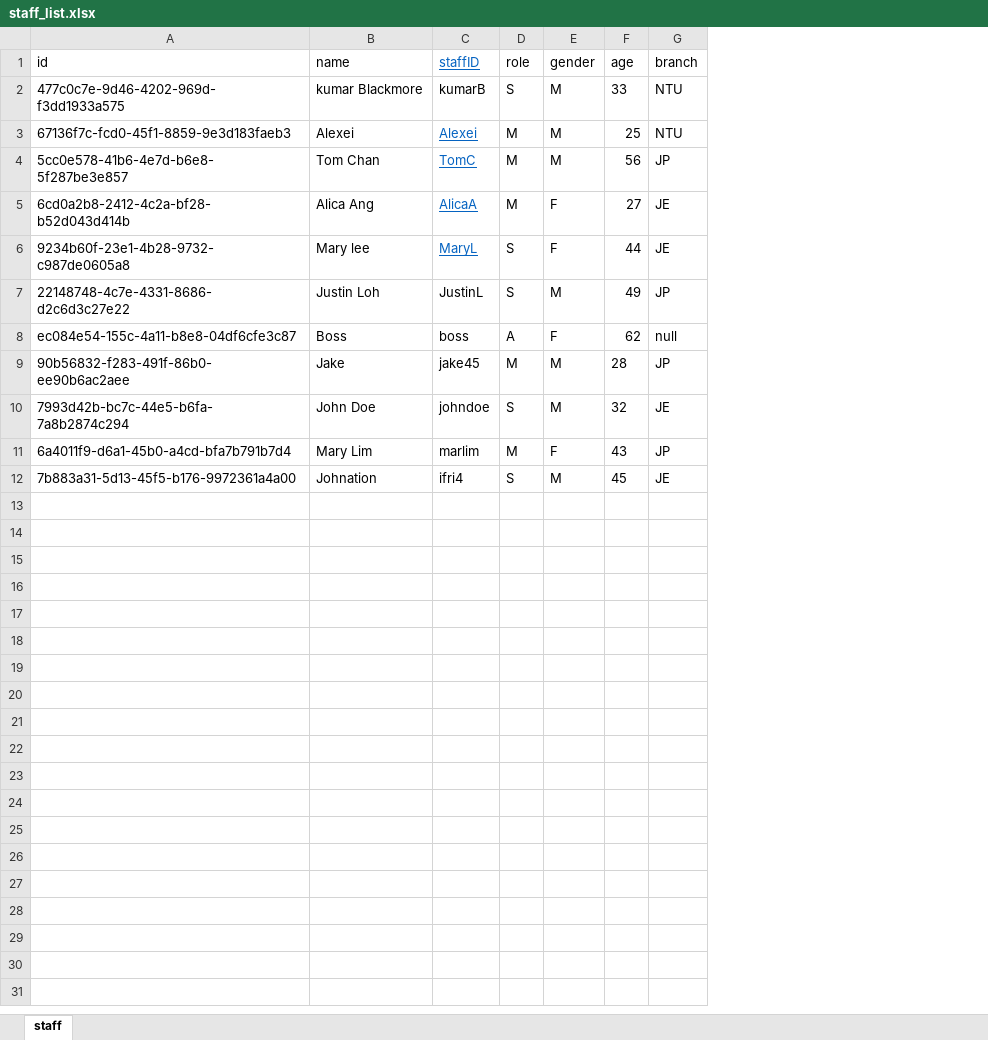
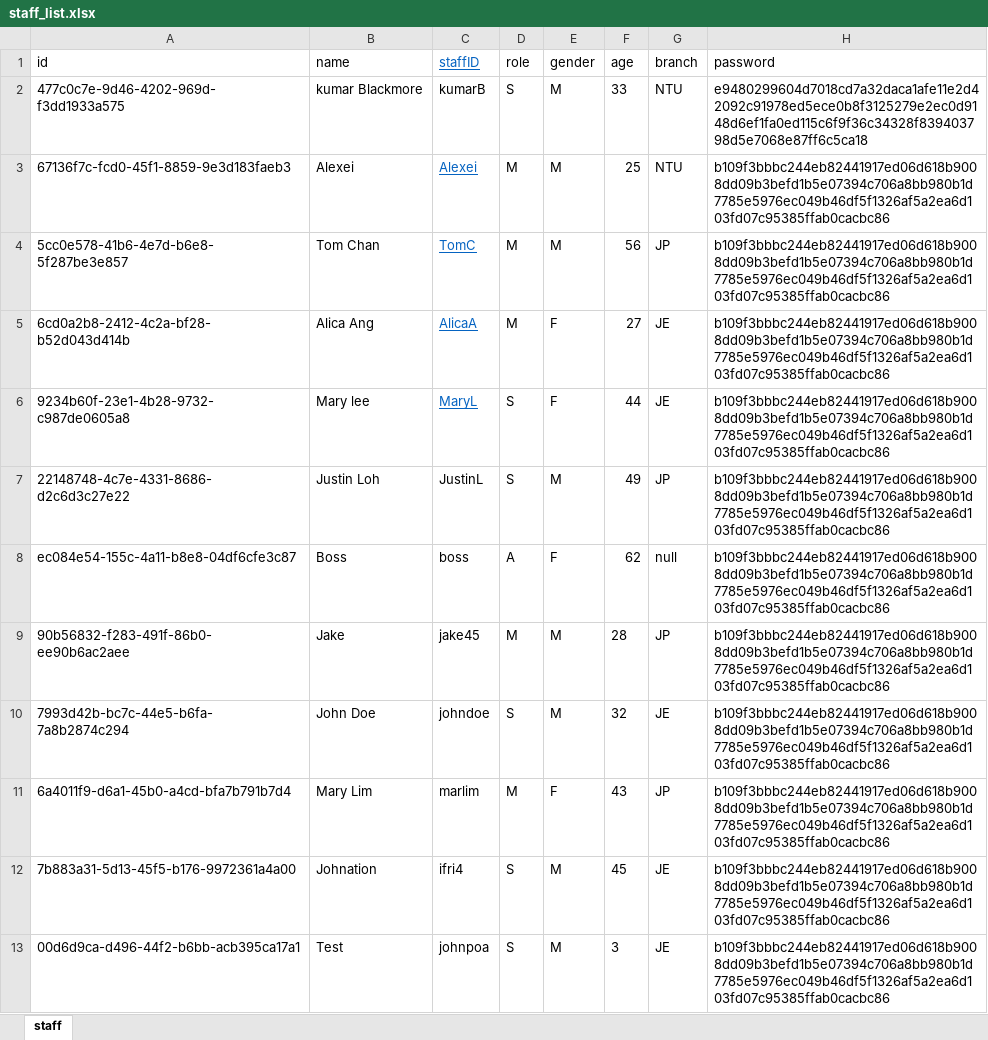
Before and after one commit to Racheltmz/SC2002_OOP_FOMS, an Excel workbook: FOMS/data/staff_list.xlsx, sheet staff, drawn as a sheet; values as stored, in another font and other column widths than the file's, no borders; the diff names each change by its address in the sheet, - before the commit and + after, or states it on an @@ line.

Commit message:
Updated staff implementation

```diff
--- a/FOMS/data/staff_list.xlsx (sheet staff)
+++ b/FOMS/data/staff_list.xlsx (sheet staff)
+column H (password), rows 2-12: e9480299604d7018cd7a32daca1afe11e2d42092c91978ed5ece0b8f3125279e2ec0d9148d6ef1fa0ed115c6f9f36c34328f839403798d5e7068e87ff6c5ca18 | b109f3bbbc244eb82441917ed06d618b9008dd09b3befd1b5e07394c706a8bb980b1d7785e5976ec049b46df5f1326af5a2ea6d103fd07c95385ffab0cacbc86 | b109f3bbbc244eb82441917ed06d618b9008dd09b3befd1b5e07394c706a8bb980b1d7785e5976ec049b46df5f1326af5a2ea6d103fd07c95385ffab0cacbc86 | b109f3bbbc244eb82441917ed06d618b9008dd09b3befd1b5e07394c706a8bb980b1d7785e5976ec049b46df5f1326af5a2ea6d103fd07c95385ffab0cacbc86 | b109f3bbbc244eb82441917ed06d618b9008dd09b3befd1b5e07394c706a8bb980b1d7785e5976ec049b46df5f1326af5a2ea6d103fd07c95385ffab0cacbc86 | b109f3bbbc244eb82441917ed06d618b9008dd09b3befd1b5e07394c706a8bb980b1d7785e5976ec049b46df5f1326af5a2ea6d103fd07c95385ffab0cacbc86 | b109f3bbbc244eb82441917ed06d618b9008dd09b3befd1b5e07394c706a8bb980b1d7785e5976ec049b46df5f1326af5a2ea6d103fd07c95385ffab0cacbc86 | b109f3bbbc244eb82441917ed06d618b9008dd09b3befd1b5e07394c706a8bb980b1d7785e5976ec049b46df5f1326af5a2ea6d103fd07c95385ffab0cacbc86 | b109f3bbbc244eb82441917ed06d618b9008dd09b3befd1b5e07394c706a8bb980b1d7785e5976ec049b46df5f1326af5a2ea6d103fd07c95385ffab0cacbc86 | b109f3bbbc244eb82441917ed06d618b9008dd09b3befd1b5e07394c706a8bb980b1d7785e5976ec049b46df5f1326af5a2ea6d103fd07c95385ffab0cacbc86 | b109f3bbbc244eb82441917ed06d618b9008dd09b3befd1b5e07394c706a8bb980b1d7785e5976ec049b46df5f1326af5a2ea6d103fd07c95385ffab0cacbc86
+row 13: 00d6d9ca-d496-44f2-b6bb-acb395ca17a1 | Test | johnpoa | S | M | 3 | JE | b109f3bbbc244eb82441917ed06d618b9008dd09b3befd1b5e07394c706a8bb980b1d7785e5976ec049b46df5f1326af5a2ea6d103fd07c95385ffab0cacbc86
```
Also changed, not shown: 7 other files.
